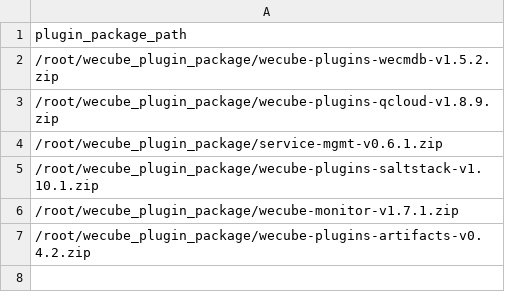
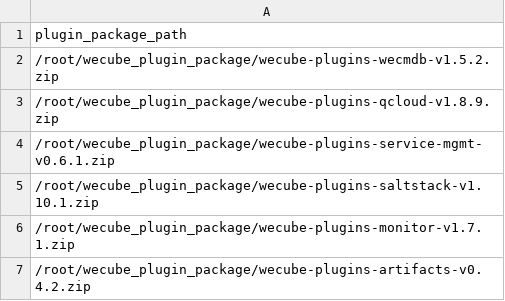
Before and after one commit to WeBankPartners/wecube-auto, a CSV file: plugin_packages.csv, drawn as a sheet.

Commit message:
Update 010 wecube init

```diff
--- a/plugin_packages.csv
+++ b/plugin_packages.csv
@@ -3,5 +3,5 @@ plugin_package_path
 /root/wecube_plugin_package/wecube-plugins-qcloud-v1.8.9.zip
-/root/wecube_plugin_package/service-mgmt-v0.6.1.zip
+/root/wecube_plugin_package/wecube-plugins-service-mgmt-v0.6.1.zip
 /root/wecube_plugin_package/wecube-plugins-saltstack-v1.10.1.zip
-/root/wecube_plugin_package/wecube-monitor-v1.7.1.zip
+/root/wecube_plugin_package/wecube-plugins-monitor-v1.7.1.zip
 /root/wecube_plugin_package/wecube-plugins-artifacts-v0.4.2.zip
```
Also changed, not shown: 2 other files.
